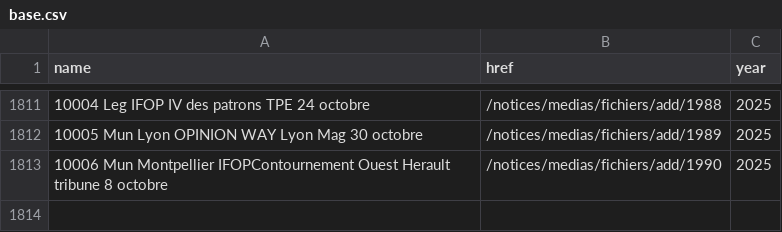
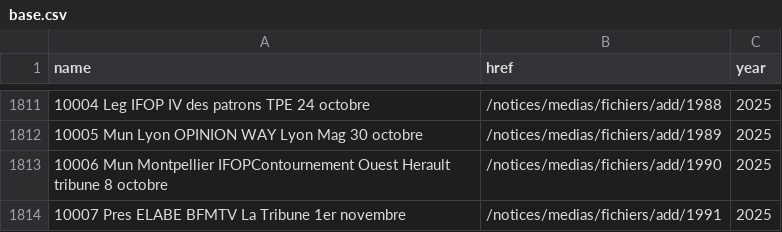
Before and after one commit to nsppolls/sondages-commission-index, a CSV file: base.csv, drawn as a sheet; only a part is shown, gaps mark what is left out.

```diff
--- a/base.csv
+++ b/base.csv
@@ -1813 +1813,2 @@ name,href,year
 10006 Mun Montpellier IFOPContournement Ouest Herault tribune 8 octobre,/notices/medias/fichiers/add/1990,2025
+10007 Pres ELABE BFMTV La Tribune 1er novembre,/notices/medias/fichiers/add/1991,2025
```
Also changed, not shown: files.csv, 1 other file.
